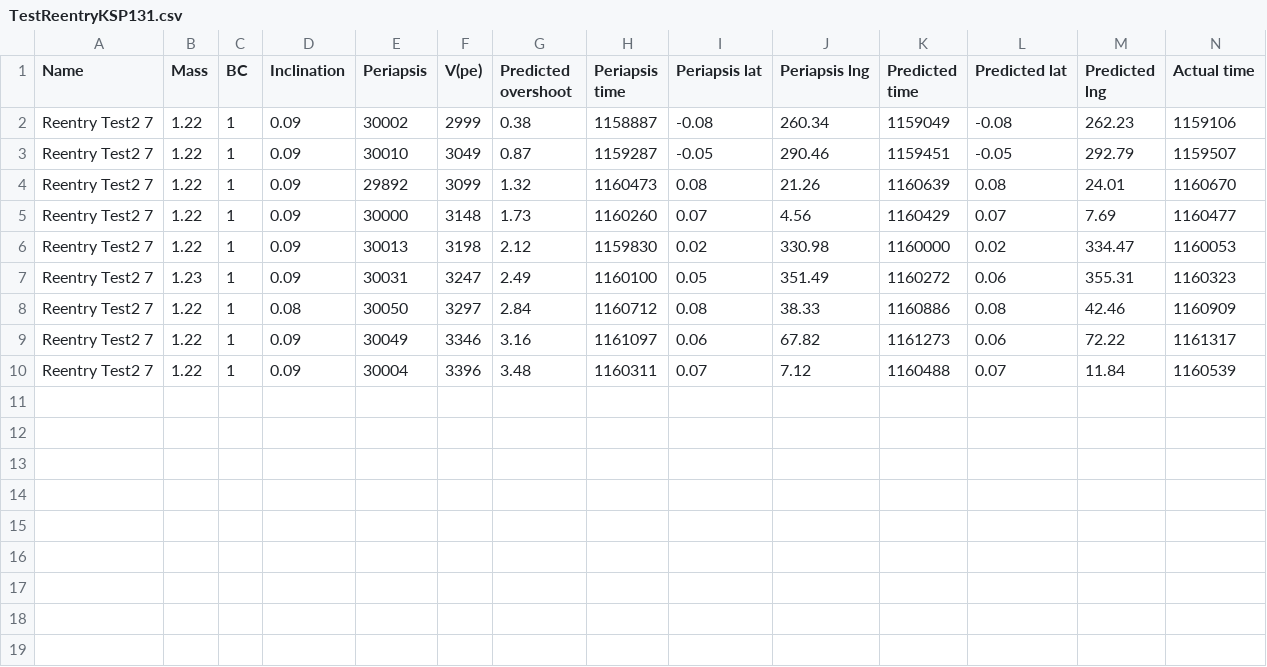
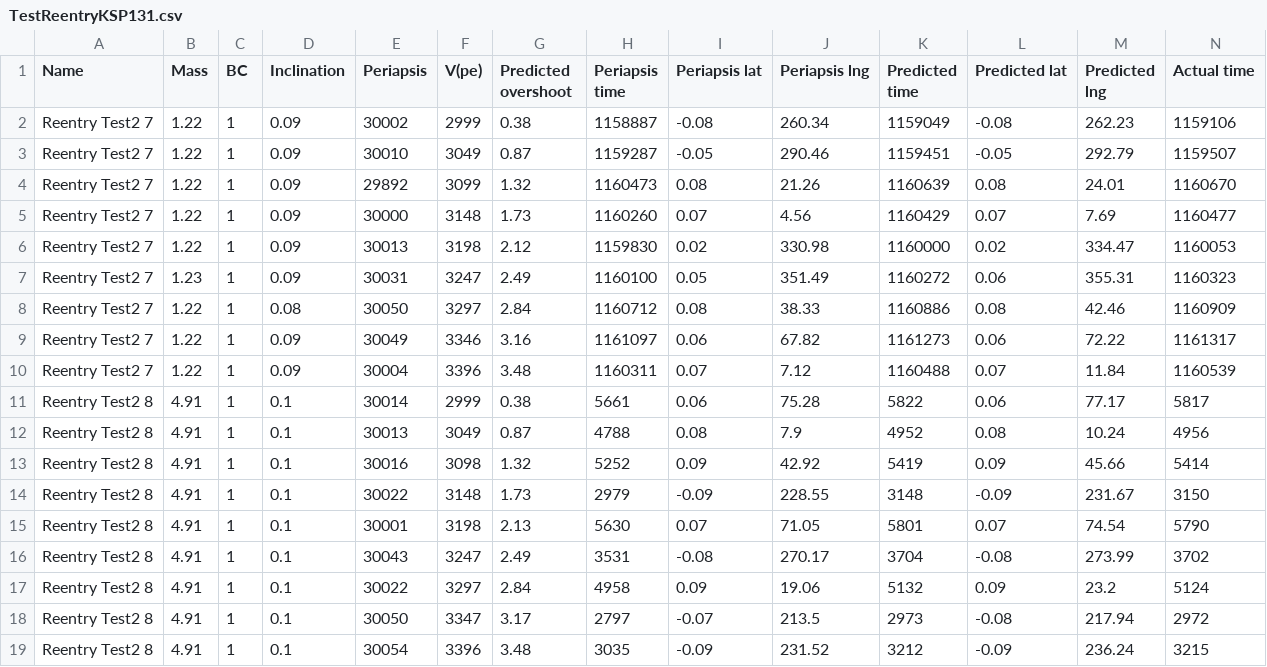
Before and after one commit to ElWanderer/kOS_scripts, a CSV file: logs/TestReentryKSP131.csv, drawn as a sheet; only a part is shown; rows hold the shown columns only; the diff names each change by its address in the sheet, - before the commit and + after, or states it on an @@ line.

Commit message:
Update logs
Same test as before, but different vessel - much more accurate.

I'm assuming the previous test run was invalid because there were too
many things causing additional drag.

```diff
--- a/logs/TestReentryKSP131.csv
+++ b/logs/TestReentryKSP131.csv
+row 11: Reentry Test2 8 | 4.91 | 1 | 0.1 | 30014 | 2999 | 0.38 | 5661 | 0.06 | 75.28 | 5822 | 0.06 | 77.17 | 5817
+row 12: Reentry Test2 8 | 4.91 | 1 | 0.1 | 30013 | 3049 | 0.87 | 4788 | 0.08 | 7.9 | 4952 | 0.08 | 10.24 | 4956
+row 13: Reentry Test2 8 | 4.91 | 1 | 0.1 | 30016 | 3098 | 1.32 | 5252 | 0.09 | 42.92 | 5419 | 0.09 | 45.66 | 5414
+row 14: Reentry Test2 8 | 4.91 | 1 | 0.1 | 30022 | 3148 | 1.73 | 2979 | -0.09 | 228.55 | 3148 | -0.09 | 231.67 | 3150
+row 15: Reentry Test2 8 | 4.91 | 1 | 0.1 | 30001 | 3198 | 2.13 | 5630 | 0.07 | 71.05 | 5801 | 0.07 | 74.54 | 5790
+row 16: Reentry Test2 8 | 4.91 | 1 | 0.1 | 30043 | 3247 | 2.49 | 3531 | -0.08 | 270.17 | 3704 | -0.08 | 273.99 | 3702
+row 17: Reentry Test2 8 | 4.91 | 1 | 0.1 | 30022 | 3297 | 2.84 | 4958 | 0.09 | 19.06 | 5132 | 0.09 | 23.2 | 5124
+row 18: Reentry Test2 8 | 4.91 | 1 | 0.1 | 30050 | 3347 | 3.17 | 2797 | -0.07 | 213.5 | 2973 | -0.08 | 217.94 | 2972
+row 19: Reentry Test2 8 | 4.91 | 1 | 0.1 | 30054 | 3396 | 3.48 | 3035 | -0.09 | 231.52 | 3212 | -0.09 | 236.24 | 3215
```
Also changed, not shown: 1 other file.
